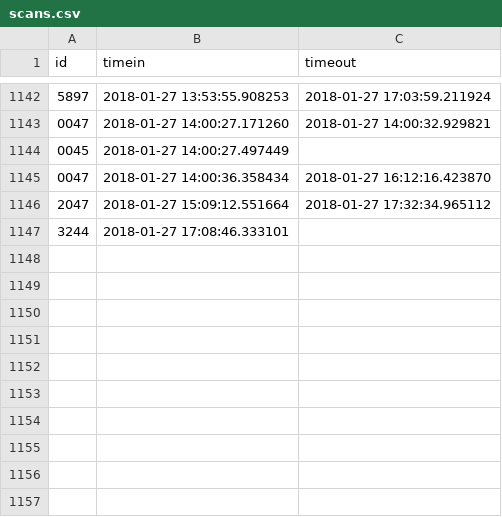
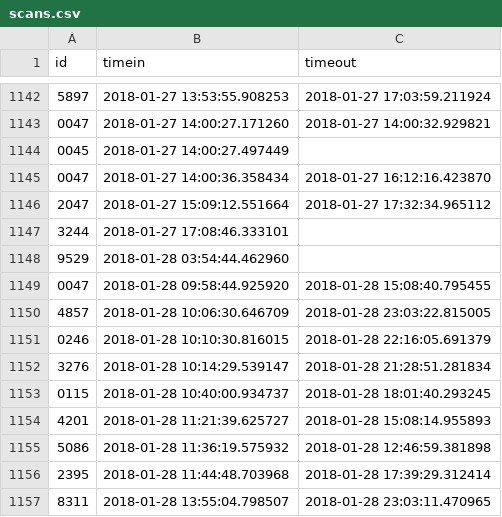
Before and after one commit to Team3128/2017-18-attendance-data, a CSV file: scans.csv, drawn as a sheet; only a part is shown, gaps mark what is left out; the diff names each change by its address in the sheet, - before the commit and + after, or states it on an @@ line.

Commit message:
Added Attendance Data for 2018-01-29

```diff
--- a/scans.csv
+++ b/scans.csv
+row 1148: 9529 | 2018-01-28 03:54:44.462960
+row 1149: 0047 | 2018-01-28 09:58:44.925920 | 2018-01-28 15:08:40.795455
+row 1150: 4857 | 2018-01-28 10:06:30.646709 | 2018-01-28 23:03:22.815005
+row 1151: 0246 | 2018-01-28 10:10:30.816015 | 2018-01-28 22:16:05.691379
+row 1152: 3276 | 2018-01-28 10:14:29.539147 | 2018-01-28 21:28:51.281834
+row 1153: 0115 | 2018-01-28 10:40:00.934737 | 2018-01-28 18:01:40.293245
+row 1154: 4201 | 2018-01-28 11:21:39.625727 | 2018-01-28 15:08:14.955893
+row 1155: 5086 | 2018-01-28 11:36:19.575932 | 2018-01-28 12:46:59.381898
+row 1156: 2395 | 2018-01-28 11:44:48.703968 | 2018-01-28 17:39:29.312414
+row 1157: 8311 | 2018-01-28 13:55:04.798507 | 2018-01-28 23:03:11.470965
```
